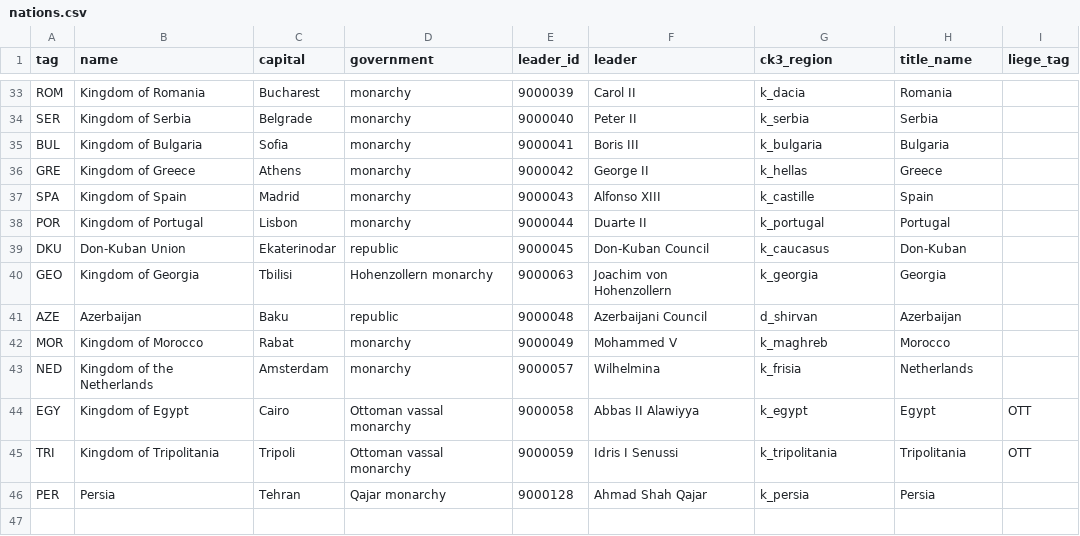
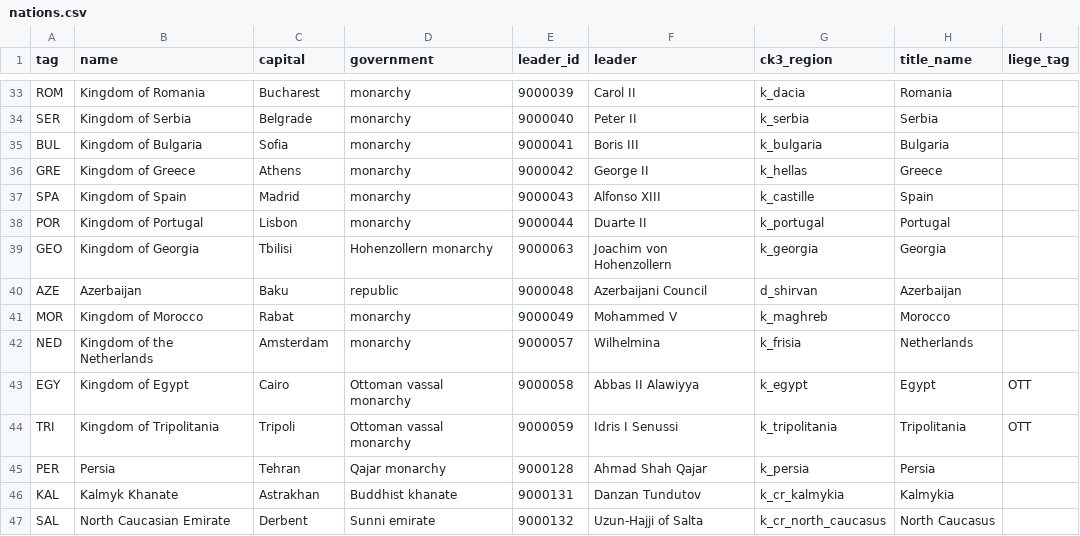
Before and after one commit to KuzeyOzturac/Crusaderreich, a CSV file: data/nations.csv, drawn as a sheet; only a part is shown, gaps mark what is left out.

Commit message:
Add Kalmyk and North Caucasian realms and transfer Tlemcen

```diff
--- a/data/nations.csv
+++ b/data/nations.csv
@@ -38,3 +38,2 @@ SPA,Kingdom of Spain,Madrid,monarchy,9000043,Alfonso XIII,k_castille,Spain,
 POR,Kingdom of Portugal,Lisbon,monarchy,9000044,Duarte II,k_portugal,Portugal,
-DKU,Don-Kuban Union,Ekaterinodar,republic,9000045,Don-Kuban Council,k_caucasus,Don-Kuban,
 GEO,Kingdom of Georgia,Tbilisi,Hohenzollern monarchy,9000063,Joachim von Hohenzollern,k_georgia,Georgia,
@@ -46 +45,3 @@ TRI,Kingdom of Tripolitania,Tripoli,Ottoman vassal monarchy,9000059,Idris I Senu
 PER,Persia,Tehran,Qajar monarchy,9000128,Ahmad Shah Qajar,k_persia,Persia,
+KAL,Kalmyk Khanate,Astrakhan,Buddhist khanate,9000131,Danzan Tundutov,k_cr_kalmykia,Kalmykia,
+SAL,North Caucasian Emirate,Derbent,Sunni emirate,9000132,Uzun-Hajji of Salta,k_cr_north_caucasus,North Caucasus,
```
Also changed, not shown: data/characters.csv, data/complete_titles.csv, 11 other files.
